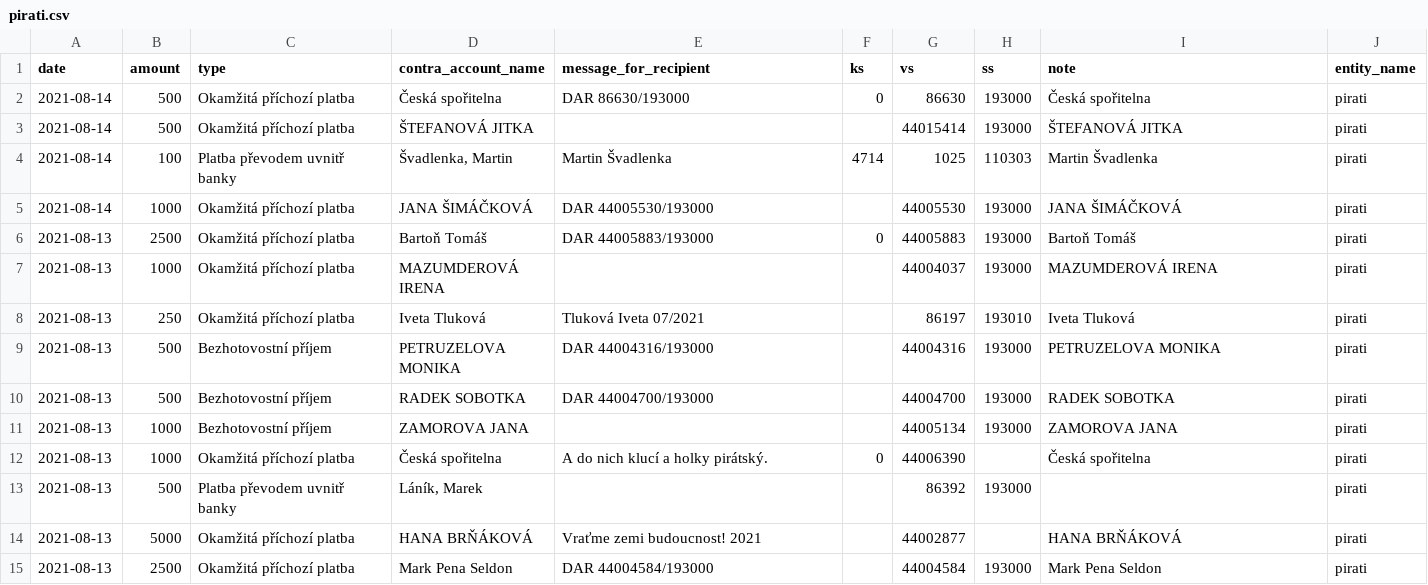
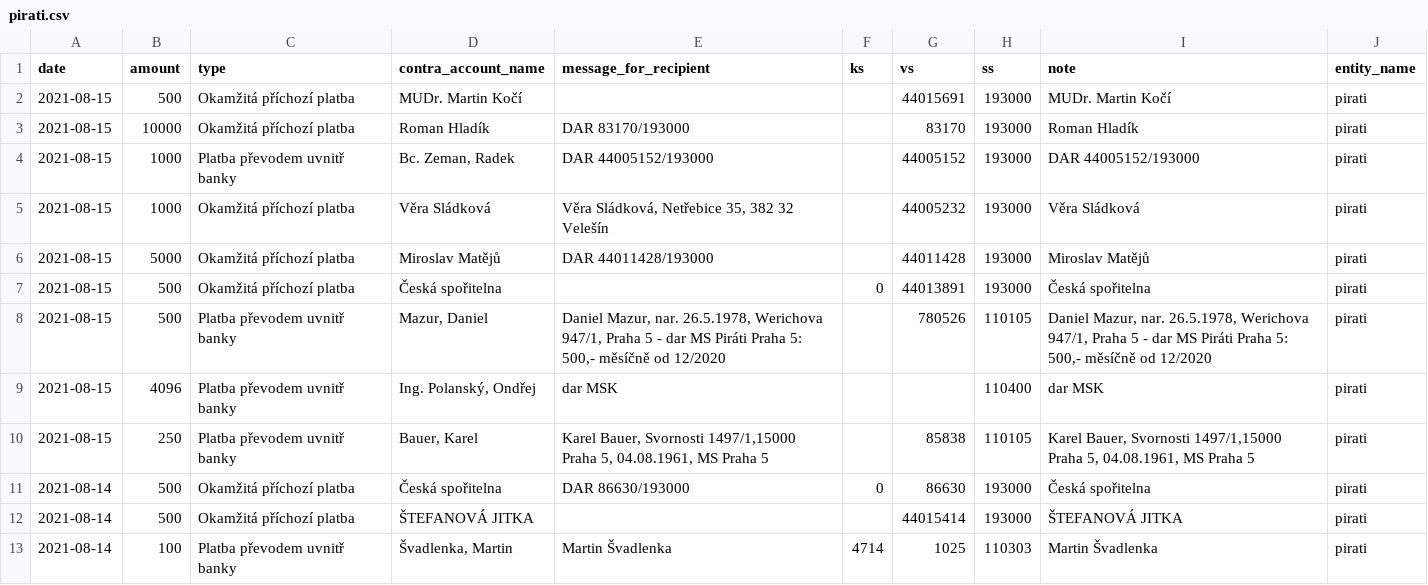
Before and after one commit to opop999/transparent_election_accounts, a CSV file: data/donation_accounts/individual_donation_accounts/pirati.csv, drawn as a sheet; only a part is shown; the shorter side is filled out with more unchanged rows; the diff names each change by its address in the sheet, - before the commit and + after, or states it on an @@ line.

```diff
--- a/data/donation_accounts/individual_donation_accounts/pirati.csv
+++ b/data/donation_accounts/individual_donation_accounts/pirati.csv
+row 2: 2021-08-15 | 500 | Okamžitá příchozí platba | MUDr. Martin Kočí |  |  | 44015691 | 193000 | MUDr. Martin Kočí | pirati
+row 3: 2021-08-15 | 10000 | Okamžitá příchozí platba | Roman Hladík | DAR 83170/193000 |  | 83170 | 193000 | Roman Hladík | pirati
+row 4: 2021-08-15 | 1000 | Platba převodem uvnitř banky | Bc. Zeman, Radek | DAR 44005152/193000 |  | 44005152 | 193000 | DAR 44005152/193000 | pirati
+row 5: 2021-08-15 | 1000 | Okamžitá příchozí platba | Věra Sládková | Věra Sládková, Netřebice 35, 382 32 Velešín |  | 44005232 | 193000 | Věra Sládková | pirati
+row 6: 2021-08-15 | 5000 | Okamžitá příchozí platba | Miroslav Matějů | DAR 44011428/193000 |  | 44011428 | 193000 | Miroslav Matějů | pirati
+row 7: 2021-08-15 | 500 | Okamžitá příchozí platba | Česká spořitelna |  | 0 | 44013891 | 193000 | Česká spořitelna | pirati
+row 8: 2021-08-15 | 500 | Platba převodem uvnitř banky | Mazur, Daniel | Daniel Mazur, nar. 26.5.1978, Werichova 947/1, Praha 5 - dar MS Piráti Praha 5: 500,- měsíčně od 12/2020 |  | 780526 | 110105 | Daniel Mazur, nar. 26.5.1978, Werichova 947/1, Praha 5 - dar MS Piráti Praha 5: 500,- měsíčně od 12/2020 | pirati
+row 9: 2021-08-15 | 4096 | Platba převodem uvnitř banky | Ing. Polanský, Ondřej | dar MSK |  |  | 110400 | dar MSK | pirati
+row 10: 2021-08-15 | 250 | Platba převodem uvnitř banky | Bauer, Karel | Karel Bauer, Svornosti 1497/1,15000 Praha 5, 04.08.1961, MS Praha 5 |  | 85838 | 110105 | Karel Bauer, Svornosti 1497/1,15000 Praha 5, 04.08.1961, MS Praha 5 | pirati
```
Also changed, not shown: data/donation_accounts/individual_donation_accounts/cssd.csv, data/donation_accounts/individual_donation_accounts/spd.csv, 23 other files.
